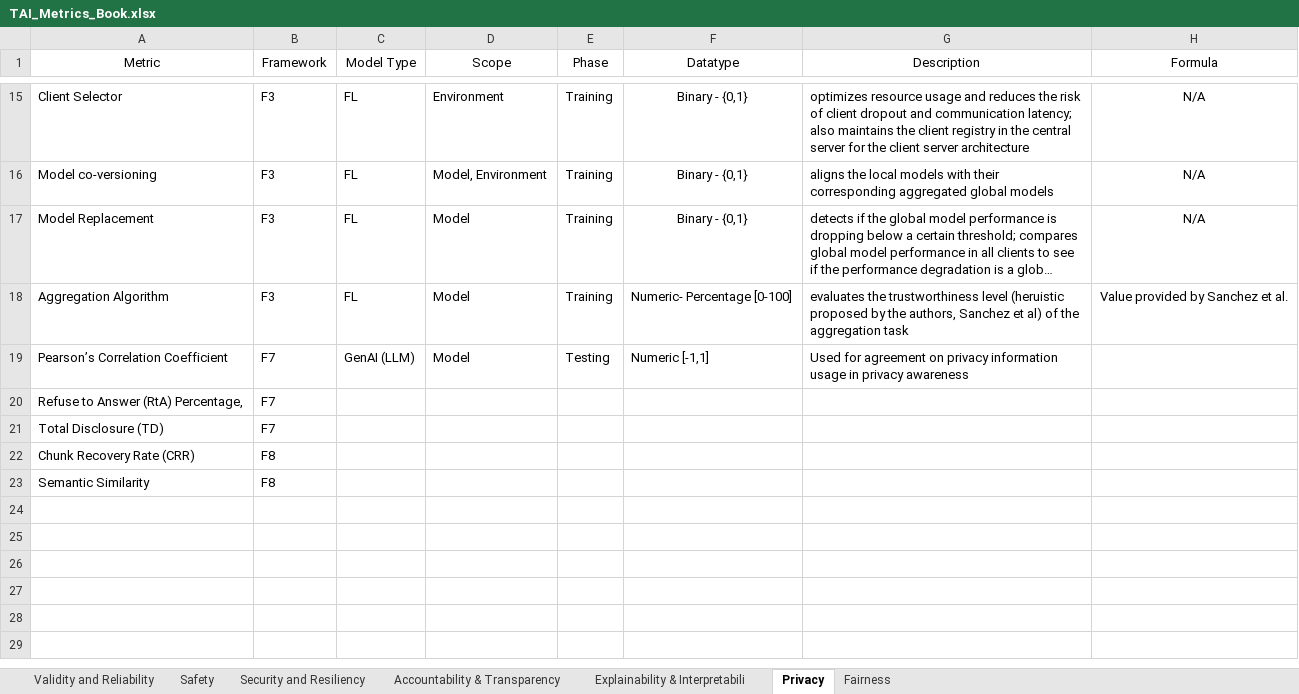
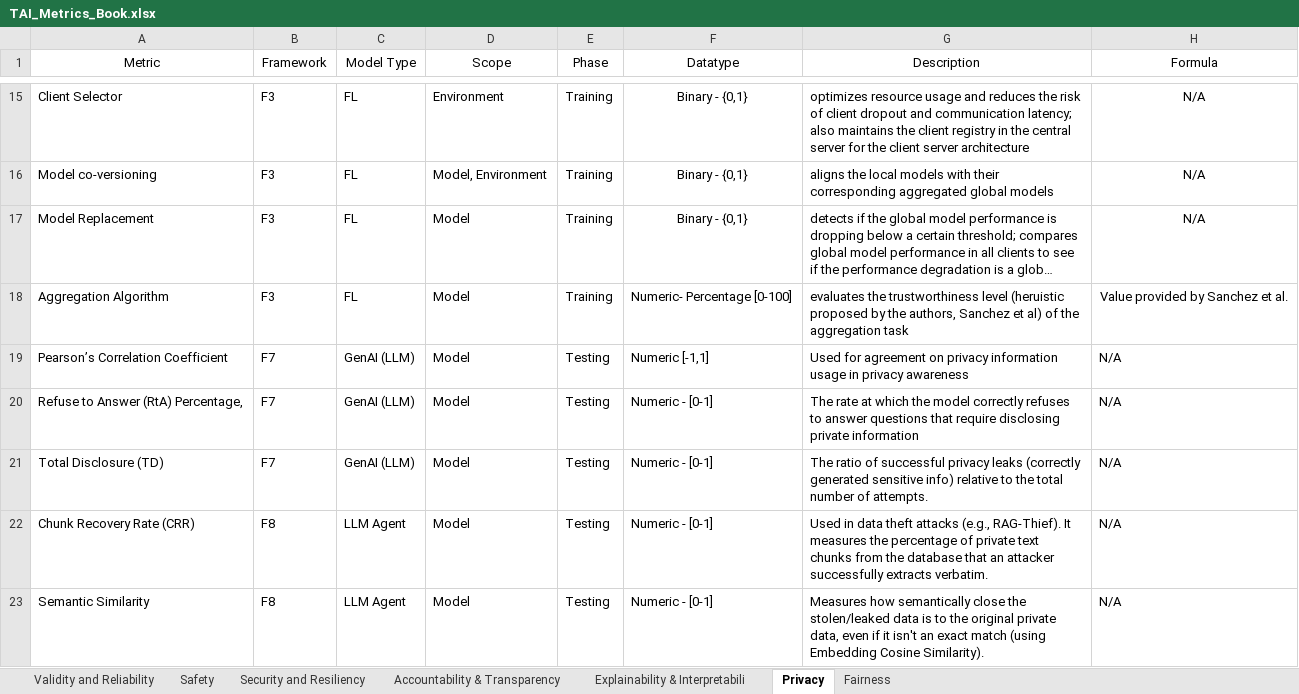
Before and after one commit to MarazMia/TrustAtLas-NIST-RMF-Mapping, an Excel workbook: TAI_Metrics_Book.xlsx, sheet Privacy, drawn as a sheet; only a part is shown, gaps mark what is left out; long unchanged cells end in …; values as stored, in another font and other column widths than the file's, no borders; charts and pictures not drawn; the diff names each change by its address in the sheet, - before the commit and + after, or states it on an @@ line.

```diff
--- a/TAI_Metrics_Book.xlsx (sheet Privacy)
+++ b/TAI_Metrics_Book.xlsx (sheet Privacy)
-H19:H23 (Formula): (empty)
+H19:H23 (Formula): N/A
-C20:C21 (Model Type): (empty)
+C20:C21 (Model Type): GenAI (LLM)
-D20:D23 (Scope): (empty)
+D20:D23 (Scope): Model
-E20:E23 (Phase): (empty)
+E20:E23 (Phase): Testing
-F20:F23 (Datatype): (empty)
+F20:F23 (Datatype): Numeric - [0-1]
-G20 (Description): (empty)
+G20 (Description): The rate at which the model correctly refuses to answer questions that require disclosing private information
-G21 (Description): (empty)
+G21 (Description): The ratio of successful privacy leaks (correctly generated sensitive info) relative to the total number of attempts.
-C22:C23 (Model Type): (empty)
+C22:C23 (Model Type): LLM Agent
-G22 (Description): (empty)
+G22 (Description): Used in data theft attacks (e.g., RAG-Thief). It measures the percentage of private text chunks from the database that an attacker successfully extracts verbatim.
-G23 (Description): (empty)
+G23 (Description): Measures how semantically close the stolen/leaked data is to the original private data, even if it isn't an exact match (using Embedding Cosine Similarity).
```
Also changed, not shown: sheet Fairness, sheet Security and Resiliency, sheet Validity and Reliability, sheet Safety.
